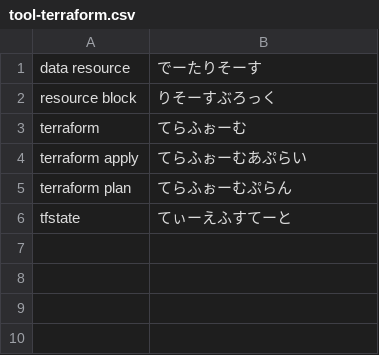
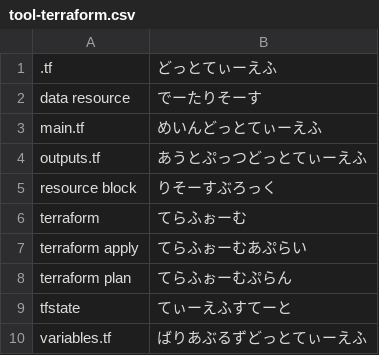
Before and after one commit to pokutuna/dictionary.vcf, a CSV file: dictionaries/tool-terraform.csv, drawn as a sheet; the diff names each change by its address in the sheet, - before the commit and + after, or states it on an @@ line.

```diff
--- a/dictionaries/tool-terraform.csv
+++ b/dictionaries/tool-terraform.csv
+row 1: .tf | どっとてぃーえふ
+row 3: main.tf | めいんどっとてぃーえふ
+row 4: outputs.tf | あうとぷっつどっとてぃーえふ
+row 10: variables.tf | ばりあぶるずどっとてぃーえふ
```
Also changed, not shown: dictionaries/lang-python.csv, dictionaries/lib-react.csv, 13 other files.
